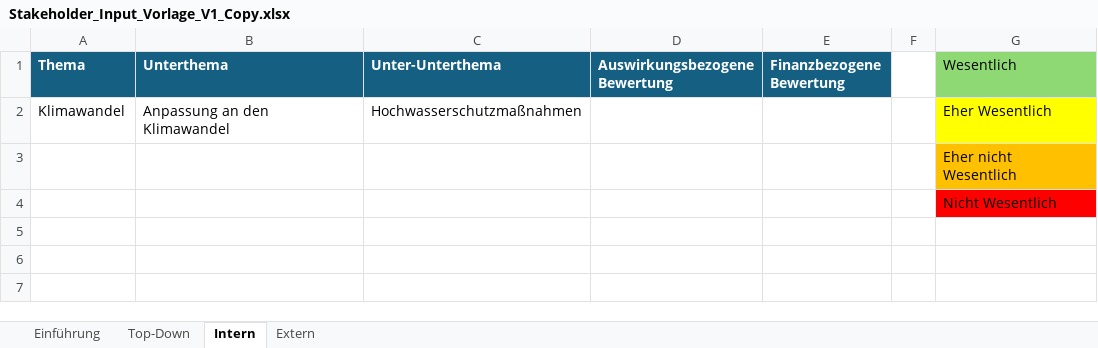
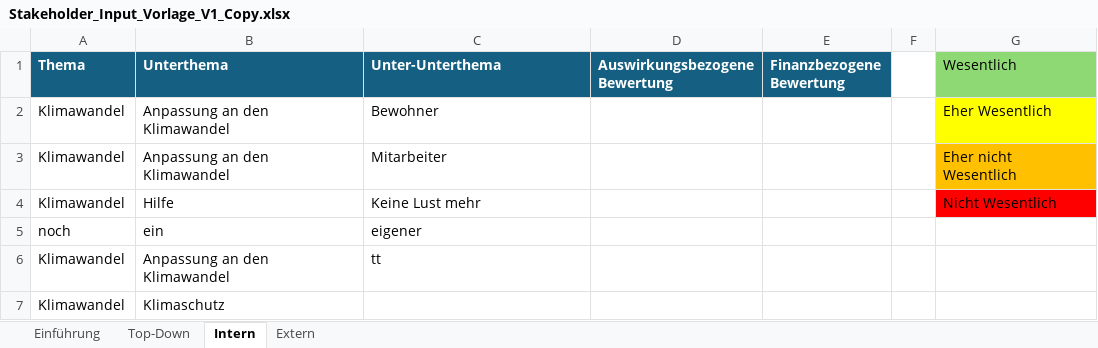
Before and after one commit to simon-fau/esg, an Excel workbook: Stakeholder_Input_Vorlage_V1_Copy.xlsx, sheet Intern, drawn as a sheet; values as stored, in another font and other column widths than the file's, no borders; conditional formats and table styles not drawn; removed rows and columns are numbered as before the commit, all else as after; the diff names each change by its address in the sheet, - before the commit and + after, or states it on an @@ line.

```diff
--- a/Stakeholder_Input_Vorlage_V1_Copy.xlsx (sheet Intern)
+++ b/Stakeholder_Input_Vorlage_V1_Copy.xlsx (sheet Intern)
-C2 (Unter-Unterthema): Hochwasserschutzmaßnahmen
+C2 (Unter-Unterthema): Bewohner
-row 3:  |  |  |  |  |  | Eher nicht Wesentlich
-row 4:  |  |  |  |  |  | Nicht Wesentlich
+row 3: Klimawandel | Anpassung an den Klimawandel | Mitarbeiter |  |  |  | Eher nicht Wesentlich
+row 4: Klimawandel | Hilfe | Keine Lust mehr |  |  |  | Nicht Wesentlich
+row 5: noch | ein | eigener
+row 6: Klimawandel | Anpassung an den Klimawandel | tt
+row 7: Klimawandel | Klimaschutz
```
Also changed, not shown: 12 other files.
